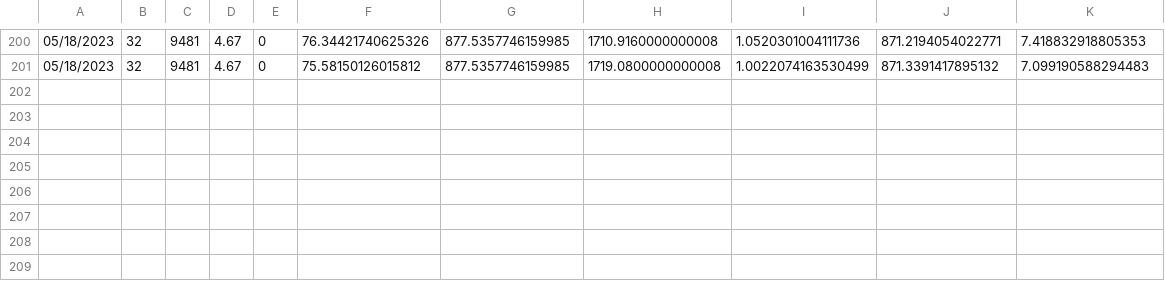
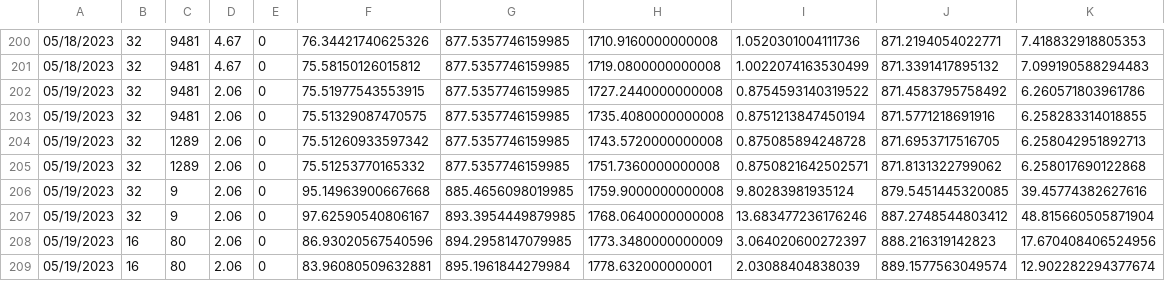
Before and after one commit to yasmine-ben-ahmed/FFP, a CSV file: fire/testBatch.csv, drawn as a sheet; only a part is shown, gaps mark what is left out.

```diff
--- a/fire/testBatch.csv
+++ b/fire/testBatch.csv
@@ -201 +201,9 @@
 05/18/2023,32,9481,4.67,0,75.58150126015812,877.5357746159985,1719.0800000000008,1.0022074163530499,871.3391417895132,7.099190588294483
+05/19/2023,32,9481,2.06,0,75.51977543553915,877.5357746159985,1727.2440000000008,0.8754593140319522,871.4583795758492,6.260571803961786
+05/19/2023,32,9481,2.06,0,75.51329087470575,877.5357746159985,1735.4080000000008,0.8751213847450194,871.5771218691916,6.258283314018855
+05/19/2023,32,1289,2.06,0,75.51260933597342,877.5357746159985,1743.5720000000008,0.875085894248728,871.6953717516705,6.258042951892713
+05/19/2023,32,1289,2.06,0,75.51253770165332,877.5357746159985,1751.7360000000008,0.8750821642502571,871.8131322799062,6.258017690122868
+05/19/2023,32,9,2.06,0,95.14963900667668,885.4656098019985,1759.9000000000008,9.80283981935124,879.5451445320085,39.45774382627616
+05/19/2023,32,9,2.06,0,97.62590540806167,893.3954449879985,1768.0640000000008,13.683477236176246,887.2748544803412,48.815660505871904
+05/19/2023,16,80,2.06,0,86.93020567540596,894.2958147079985,1773.3480000000009,3.064020600272397,888.216319142823,17.670408406524956
+05/19/2023,16,80,2.06,0,83.96080509632881,895.1961844279984,1778.632000000001,2.03088404838039,889.1577563049574,12.902282294377674
```
Also changed, not shown: 11 other files.
